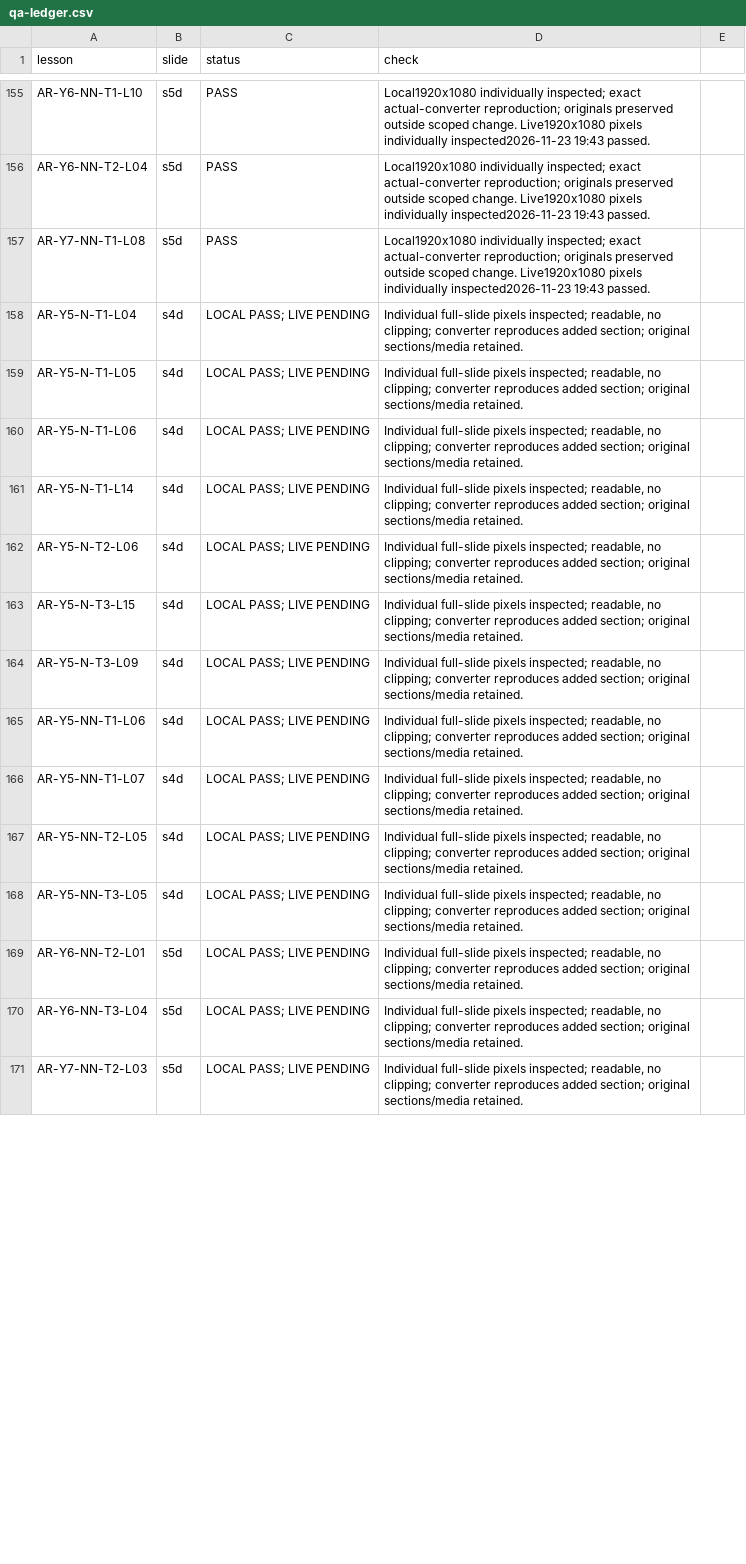
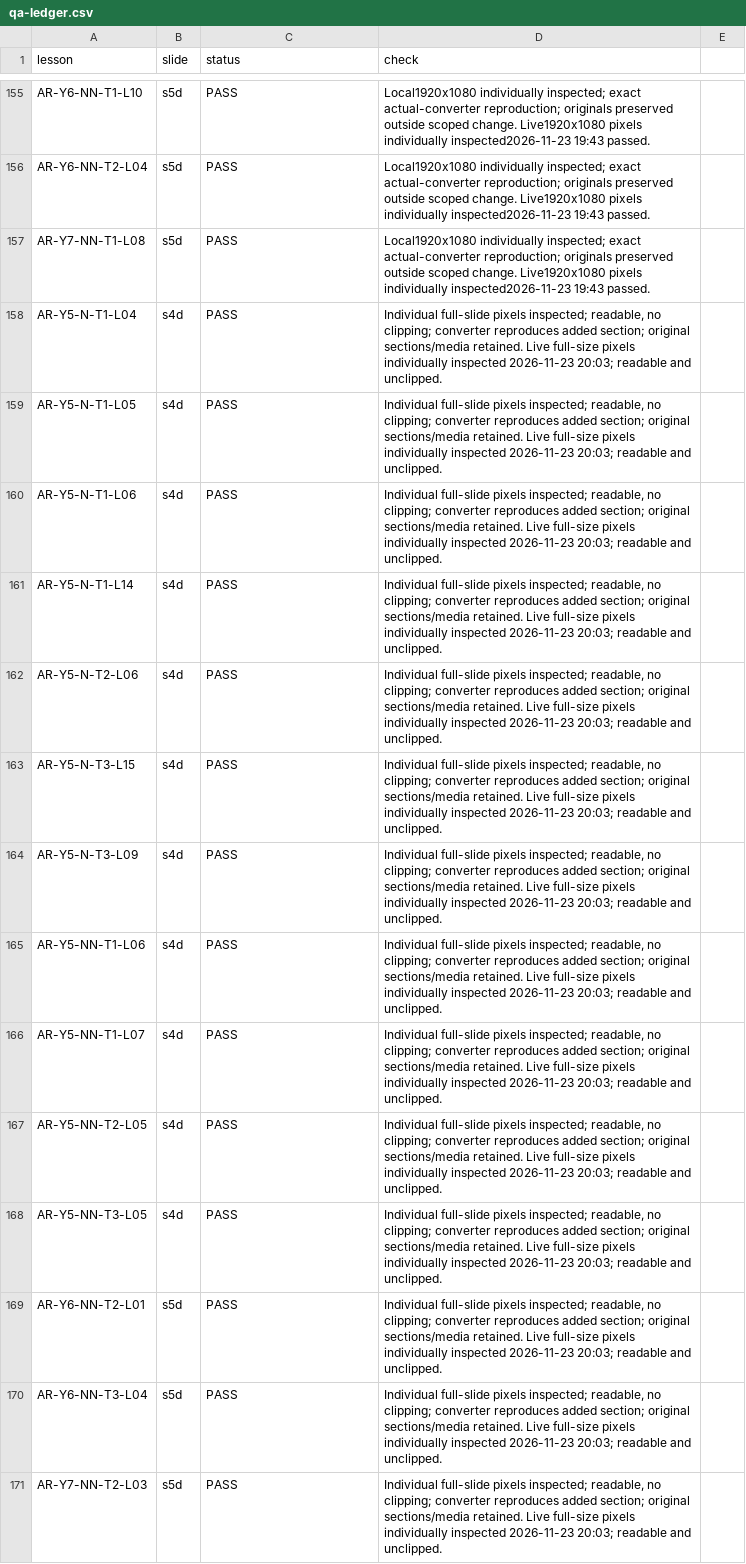
Before and after one commit to abobakr789/Hira, a CSV file: _tools/arabic/g5plus_images/qa-ledger.csv, drawn as a sheet; only a part is shown, gaps mark what is left out; the diff covers the shown part only; the diff names each change by its address in the sheet, - before the commit and + after, or states it on an @@ line.

Commit message:
Complete NN8-10 lesson-specific visual review and reconcile final inventory

```diff
--- a/_tools/arabic/g5plus_images/qa-ledger.csv
+++ b/_tools/arabic/g5plus_images/qa-ledger.csv
-C158:C171 (status): LOCAL PASS; LIVE PENDING
+C158:C171 (status): PASS
-D158:D171 (check): …sections/media retained.
+D158:D171 (check): …sections/media retained. Live full-size pixels individually inspected 2026-11-23 20:03; readable and unclipped.
```
Also changed, not shown: 11 added rows and 44 edited cells elsewhere in this file, _tools/arabic/g5plus_images/nine-panel-review.csv, 17 other files.
